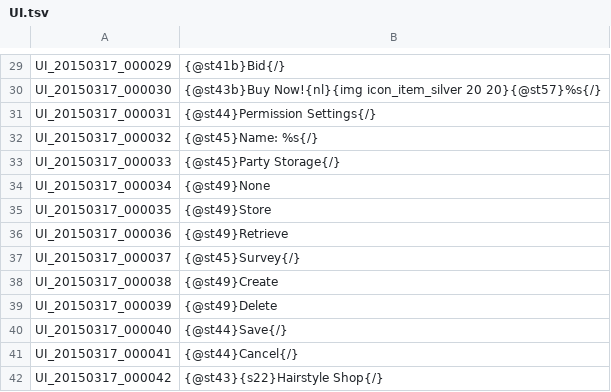
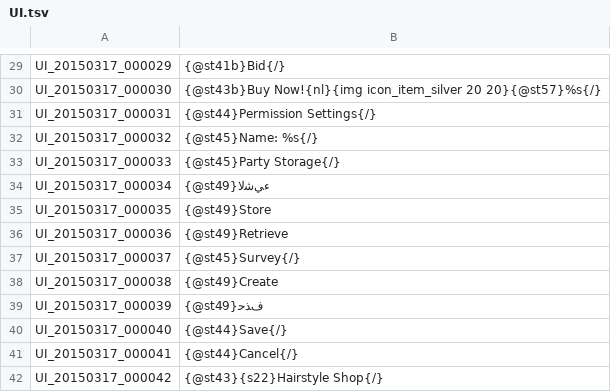
Before and after one commit to tersnetwork/TreeofSaviorAR, a TSV file: UI.tsv, drawn as a sheet; only a part is shown, gaps mark what is left out.

Commit message:
Update UI.tsv

```diff
--- a/UI.tsv
+++ b/UI.tsv
@@ -33,3 +33,3 @@ UI_20150317_000032	{@st45}Name: %s{/}
 UI_20150317_000033	{@st45}Party Storage{/}
-UI_20150317_000034	{@st49}None
+UI_20150317_000034	{@st49}ﺀﻲﺷﻻ
 UI_20150317_000035	{@st49}Store
@@ -38,3 +38,3 @@ UI_20150317_000037	{@st45}Survey{/}
 UI_20150317_000038	{@st49}Create
-UI_20150317_000039	{@st49}Delete
+UI_20150317_000039	{@st49}ﻑﺬﺣ
 UI_20150317_000040	{@st44}Save{/}
```
